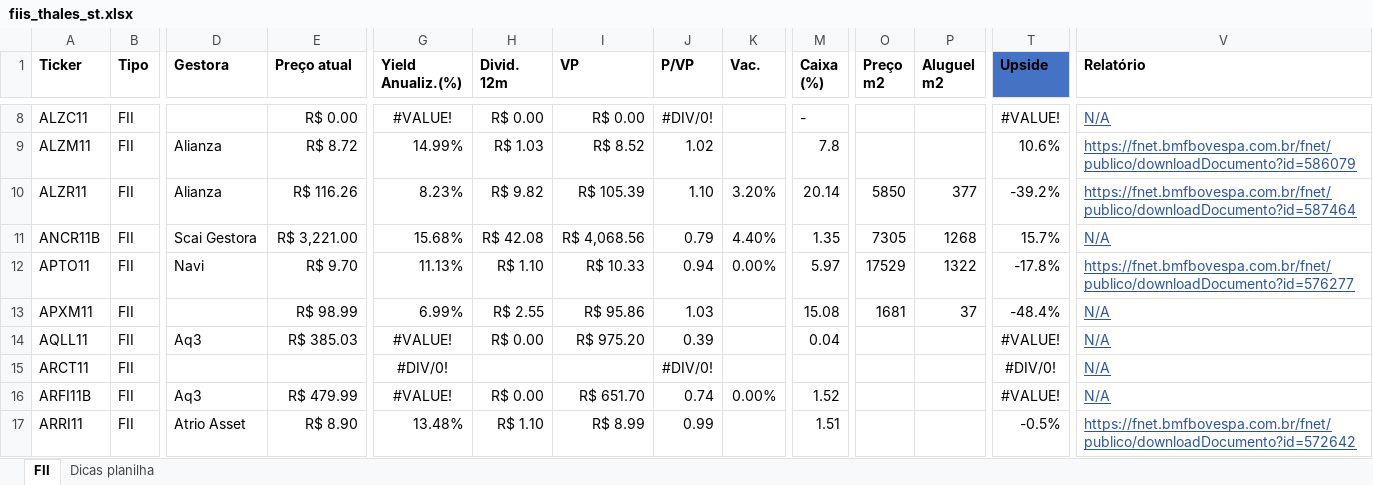
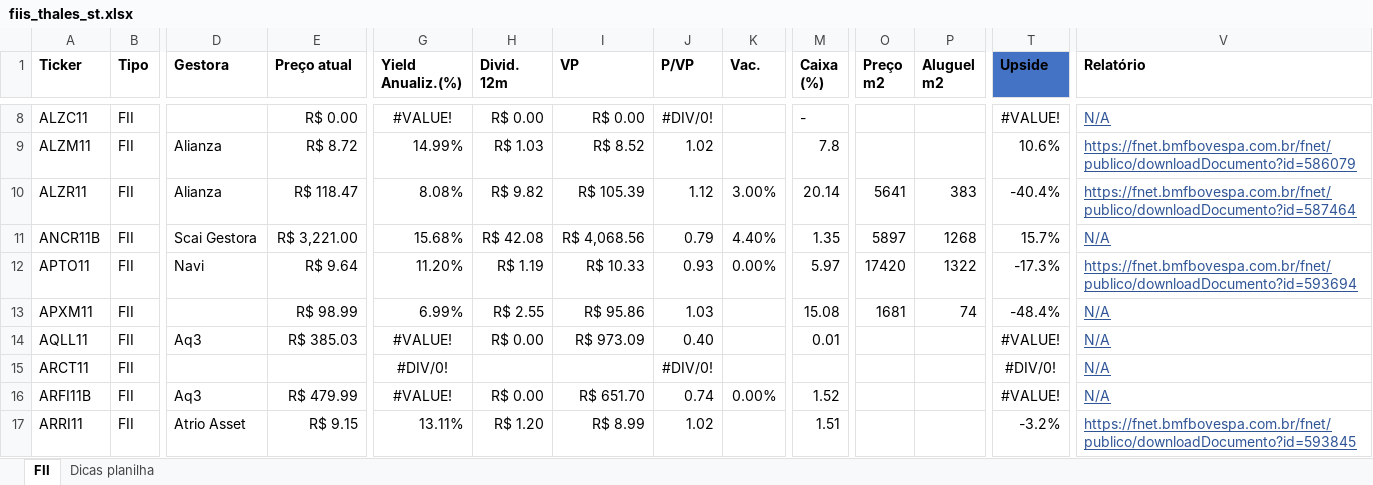
Before and after one commit to thales-sr/dashboardfii, an Excel workbook: fiis_thales_st.xlsx, sheet FII, drawn as a sheet; only a part is shown, gaps mark what is left out; values as stored, in another font and other column widths than the file's, no borders; conditional formats and table styles not drawn; the diff covers the shown part only; the diff names each change by its address in the sheet, - before the commit and + after, or states it on an @@ line.

Commit message:
Atualização da planilha

```diff
--- a/fiis_thales_st.xlsx (sheet FII)
+++ b/fiis_thales_st.xlsx (sheet FII)
-E10 (Preço atual): R$ 116.26
+E10 (Preço atual): R$ 118.47
-G10 (Yield Anualiz.(%)): 8.23%
+G10 (Yield Anualiz.(%)): 8.08%
-J10 (P/VP): 1.10
+J10 (P/VP): 1.12
-K10 (Vac.): 3.20%
+K10 (Vac.): 3.00%
-O10 (Preço m2): 5850
+O10 (Preço m2): 5641
-P10 (Aluguel m2): 377
+P10 (Aluguel m2): 383
-T10 (Upside): -39.2%
+T10 (Upside): -40.4%
-O11 (Preço m2): 7305
+O11 (Preço m2): 5897
-E12 (Preço atual): R$ 9.70
+E12 (Preço atual): R$ 9.64
-G12 (Yield Anualiz.(%)): 11.13%
+G12 (Yield Anualiz.(%)): 11.20%
-H12 (Divid. 12m): R$ 1.10
+H12 (Divid. 12m): R$ 1.19
-J12 (P/VP): 0.94
+J12 (P/VP): 0.93
-O12 (Preço m2): 17529
+O12 (Preço m2): 17420
-T12 (Upside): -17.8%
+T12 (Upside): -17.3%
-V12 (Relatório): https://fnet.bmfbovespa.com.br/fnet/publico/downloadDocumento?id=576277
+V12 (Relatório): https://fnet.bmfbovespa.com.br/fnet/publico/downloadDocumento?id=593694
-P13 (Aluguel m2): 37
+P13 (Aluguel m2): 74
-I14 (VP): R$ 975.20
+I14 (VP): R$ 973.09
-J14 (P/VP): 0.39
+J14 (P/VP): 0.40
-M14 (Caixa (%)): 0.04
+M14 (Caixa (%)): 0.01
-E17 (Preço atual): R$ 8.90
+E17 (Preço atual): R$ 9.15
-G17 (Yield Anualiz.(%)): 13.48%
+G17 (Yield Anualiz.(%)): 13.11%
-H17 (Divid. 12m): R$ 1.10
+H17 (Divid. 12m): R$ 1.20
-J17 (P/VP): 0.99
+J17 (P/VP): 1.02
-T17 (Upside): -0.5%
+T17 (Upside): -3.2%
-V17 (Relatório): https://fnet.bmfbovespa.com.br/fnet/publico/downloadDocumento?id=572642
+V17 (Relatório): https://fnet.bmfbovespa.com.br/fnet/publico/downloadDocumento?id=593845
```
Also changed, not shown: 1928 edited cells and cell formats elsewhere in this sheet.
